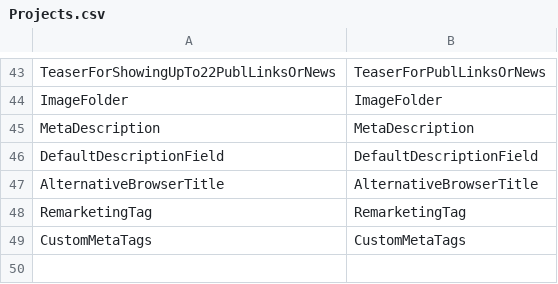
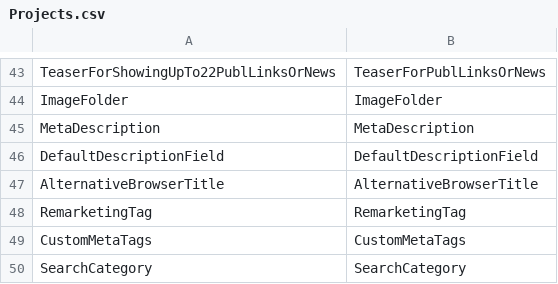
Before and after one commit to dgharbieh/Ramboll, a CSV file: RambollImportData/RambollImportData/MappingFiles/Projects.csv, drawn as a sheet; only a part is shown, gaps mark what is left out.

```diff
--- a/RambollImportData/RambollImportData/MappingFiles/Projects.csv
+++ b/RambollImportData/RambollImportData/MappingFiles/Projects.csv
@@ -49 +49,2 @@ RemarketingTag,RemarketingTag
 CustomMetaTags,CustomMetaTags
+SearchCategory,SearchCategory
```
Also changed, not shown: RambollExportData/RambollExportData/MappingFiles/Projects.csv, RambollExportData/RambollExportData/bin/MappingFiles/ContactPersons.csv, 46 other files.
